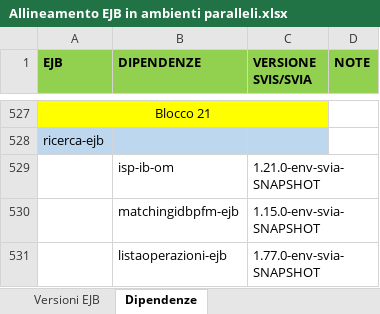
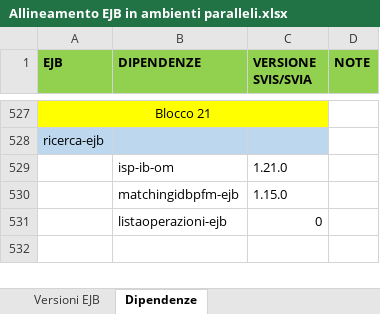
Before and after one commit to EdoardoBaral/SoftwareAllineamenti, an Excel workbook: src/main/resources/excelutils/Allineamento EJB in ambienti paralleli.xlsx, sheet Dipendenze, drawn as a sheet; only a part is shown, gaps mark what is left out; values as stored, in another font and other column widths than the file's, no borders; the diff covers the shown part only; the diff names each change by its address in the sheet, - before the commit and + after, or states it on an @@ line.

```diff
--- a/src/main/resources/excelutils/Allineamento EJB in ambienti paralleli.xlsx (sheet Dipendenze)
+++ b/src/main/resources/excelutils/Allineamento EJB in ambienti paralleli.xlsx (sheet Dipendenze)
-C529 (VERSIONE SVIS/SVIA): 1.21.0-env-svia-SNAPSHOT
+C529 (VERSIONE SVIS/SVIA): 1.21.0
-C530 (VERSIONE SVIS/SVIA): 1.15.0-env-svia-SNAPSHOT
+C530 (VERSIONE SVIS/SVIA): 1.15.0
-C531 (VERSIONE SVIS/SVIA): 1.77.0-env-svia-SNAPSHOT
+C531 (VERSIONE SVIS/SVIA): 0
```
Also changed, not shown: 99 added rows elsewhere in this sheet, sheet Versioni EJB, hidden cells.
